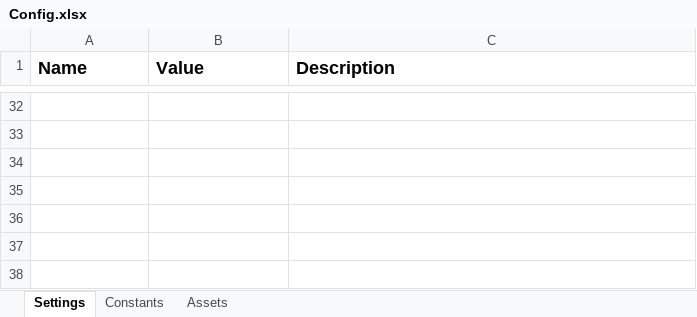
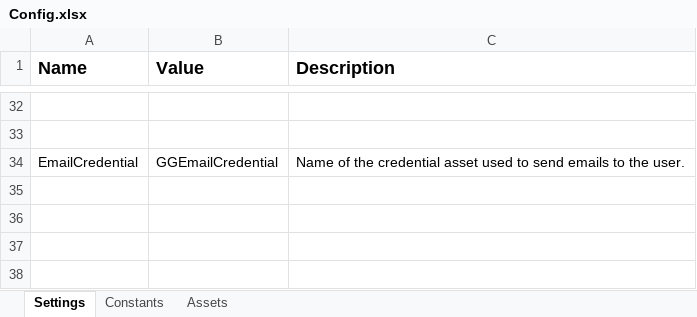
Before and after one commit to 201019-UiPath/Team3-P2, an Excel workbook: GameGetter/Data/Config.xlsx, sheet Settings, drawn as a sheet; only a part is shown, gaps mark what is left out; values as stored, in another font and other column widths than the file's, no borders; the diff names each change by its address in the sheet, - before the commit and + after, or states it on an @@ line.

Commit message:
fixed ReportToUser to not hardcode credential and ask user for email

```diff
--- a/GameGetter/Data/Config.xlsx (sheet Settings)
+++ b/GameGetter/Data/Config.xlsx (sheet Settings)
-row 34: (empty)
+row 34: EmailCredential | GGEmailCredential | Name of the credential asset used to send emails to the user.
```
Also changed, not shown: 1 other file.
